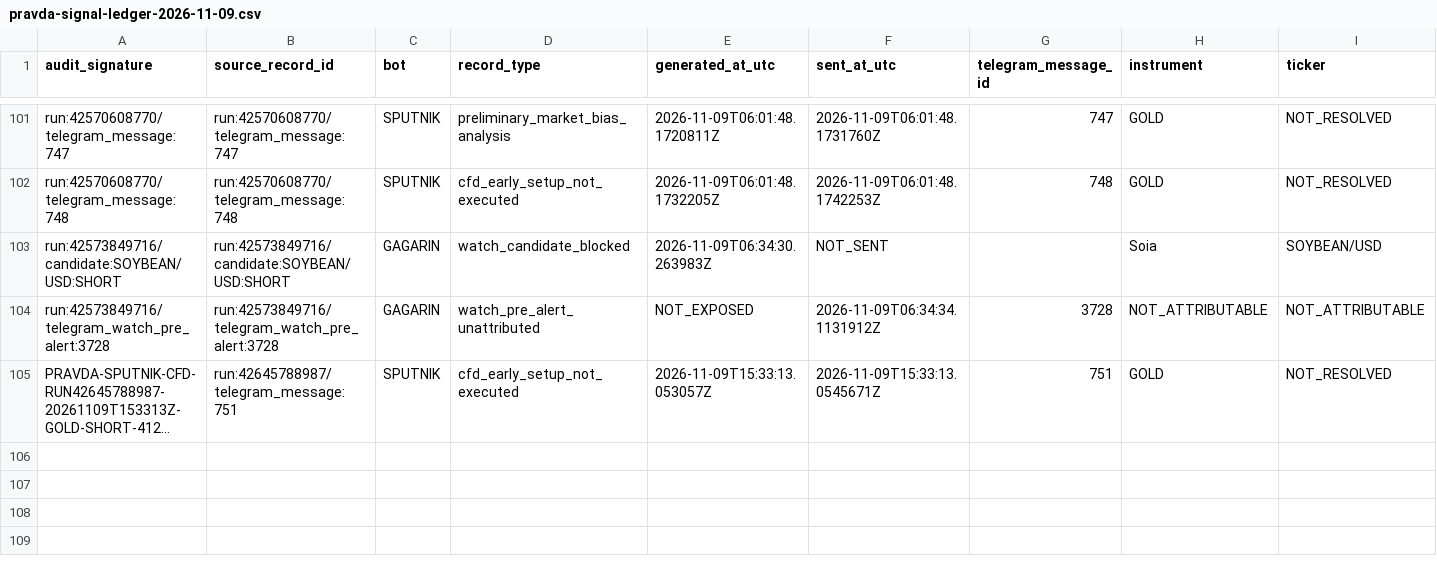
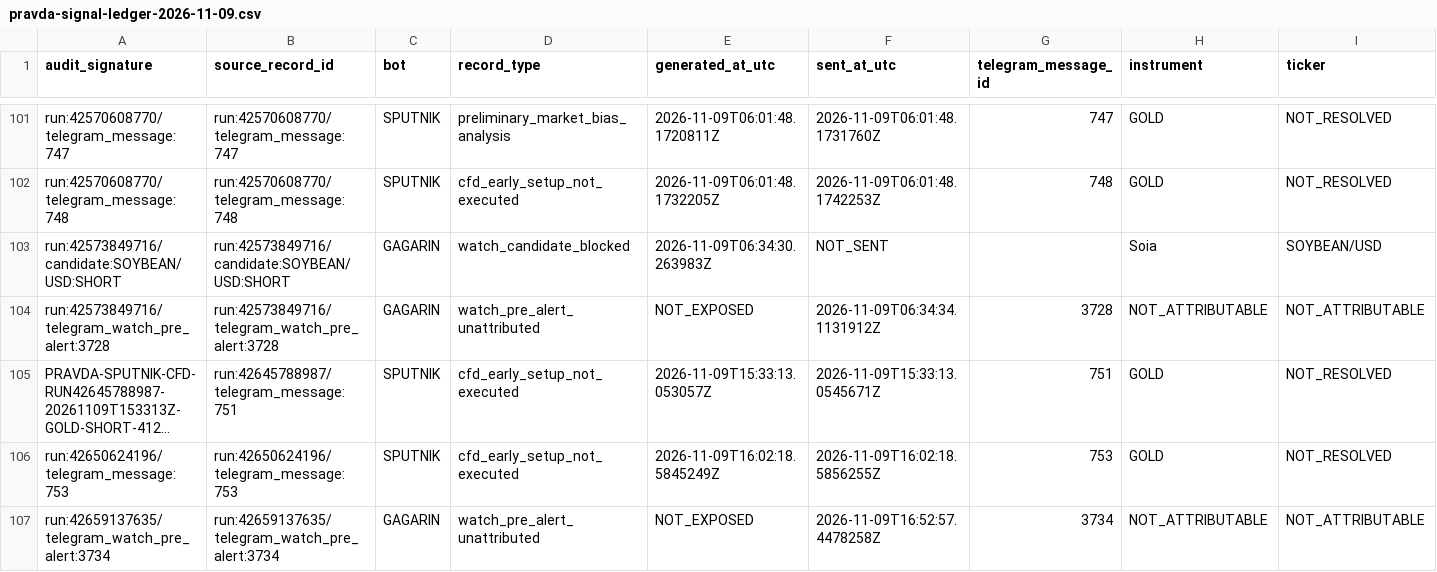
Before and after one commit to andreameloni1984-sys/trump-trucker, a CSV file: reports/pravda-signal-ledger-2026-11-09.csv, drawn as a sheet; only a part is shown, gaps mark what is left out; long unchanged cells end in …; rows hold the shown columns only; the diff names each change by its address in the sheet, - before the commit and + after, or states it on an @@ line.

Commit message:
pravda: append verified SPUTNIK and GAGARIN audit events

```diff
--- a/reports/pravda-signal-ledger-2026-11-09.csv
+++ b/reports/pravda-signal-ledger-2026-11-09.csv
+row 106: run:42650624196/telegram_message:753 | run:42650624196/telegram_message:753 | SPUTNIK | cfd_early_setup_not_executed | 2026-11-09T16:02:18.5845249Z | 2026-11-09T16:02:18.5856255Z | 753 | GOLD | NOT_RESOLVED
+row 107: run:42659137635/telegram_watch_pre_alert:3734 | run:42659137635/telegram_watch_pre_alert:3734 | GAGARIN | watch_pre_alert_unattributed | NOT_EXPOSED | 2026-11-09T16:52:57.4478258Z | 3734 | NOT_ATTRIBUTABLE | NOT_ATTRIBUTABLE
```
